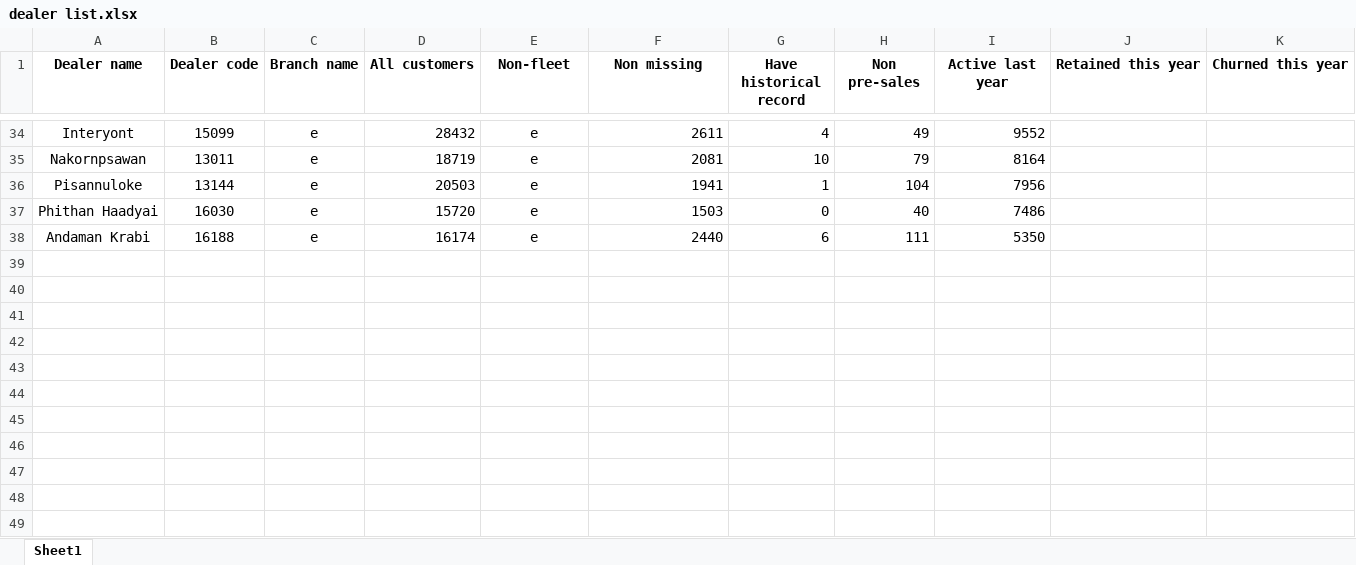
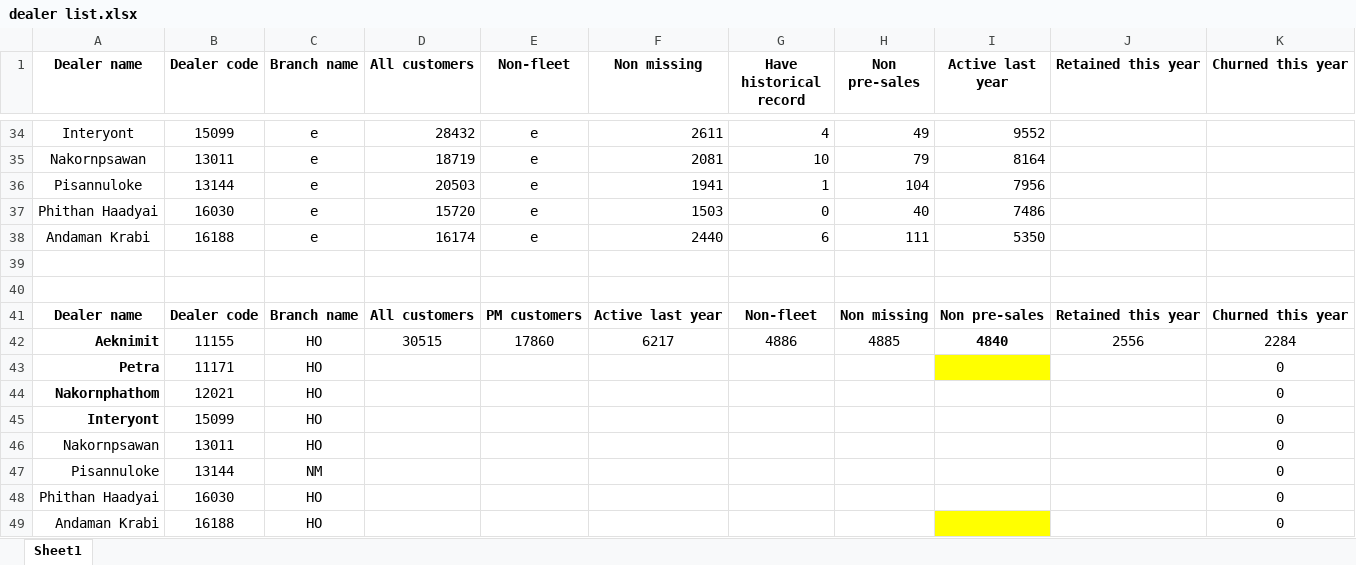
Before and after one commit to doufu926/5.-Code, an Excel workbook: dealer list.xlsx, sheet Sheet1, drawn as a sheet; only a part is shown, gaps mark what is left out; values as stored, in another font and other column widths than the file's, no borders; the diff names each change by its address in the sheet, - before the commit and + after, or states it on an @@ line.

```diff
--- a/dealer list.xlsx (sheet Sheet1)
+++ b/dealer list.xlsx (sheet Sheet1)
+row 39: (empty)
+row 40: (empty)
+row 41: Dealer name | Dealer code | Branch name | All customers | PM customers | Active last year | Non-fleet | Non missing | Non pre-sales | Retained this year | Churned this year
+row 42: Aeknimit | 11155 | HO | 30515 | 17860 | 6217 | 4886 | 4885 | 4840 | 2556 | 2284
+row 43: Petra | 11171 | HO |  |  |  |  |  |  |  | 0
+row 44: Nakornphathom | 12021 | HO |  |  |  |  |  |  |  | 0
+row 45: Interyont | 15099 | HO |  |  |  |  |  |  |  | 0
+row 46: Nakornpsawan | 13011 | HO |  |  |  |  |  |  |  | 0
+row 47: Pisannuloke | 13144 | NM |  |  |  |  |  |  |  | 0
+row 48: Phithan Haadyai | 16030 | HO |  |  |  |  |  |  |  | 0
+row 49: Andaman Krabi | 16188 | HO |  |  |  |  |  |  |  | 0
```
Also changed, not shown: 8 other files.
